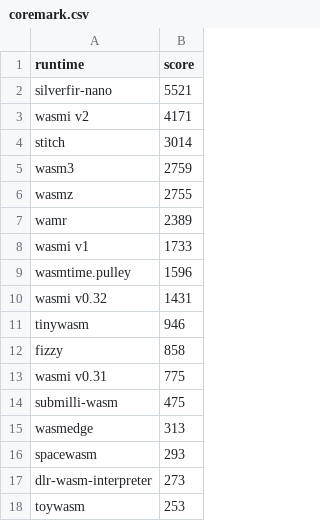
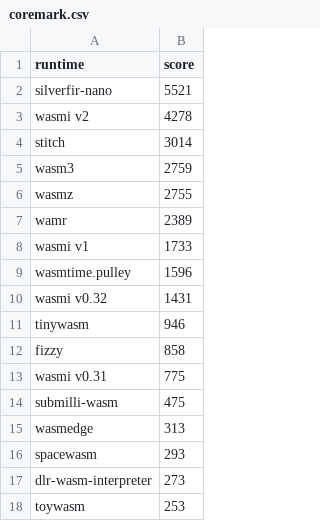
Before and after one commit to wasmi-labs/wasmi-benchmarks, a CSV file: data/apple-m2-pro/coremark.csv, drawn as a sheet.

Commit message:
update coremark results for wasmi v2

```diff
--- a/data/apple-m2-pro/coremark.csv
+++ b/data/apple-m2-pro/coremark.csv
@@ -2,3 +2,3 @@ runtime,score
 silverfir-nano,5521
-wasmi v2,4171
+wasmi v2,4278
 stitch,3014
```
Also changed, not shown: 1 other file.
